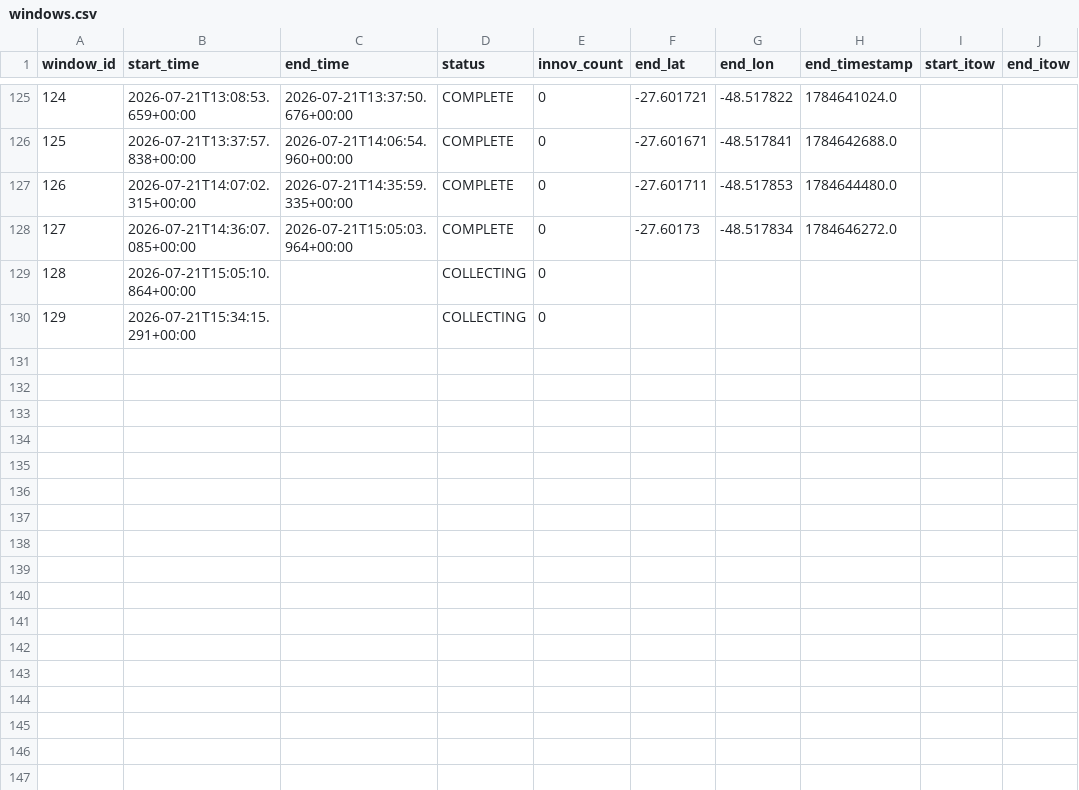
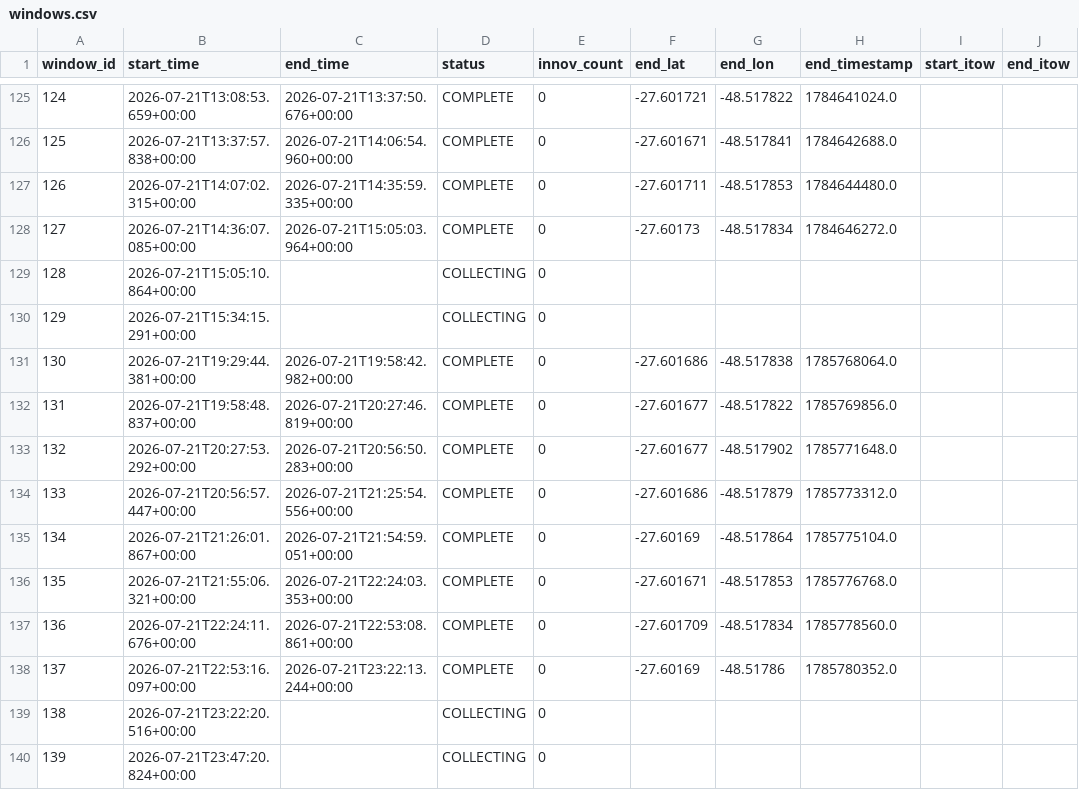
Before and after one commit to iandownie07/buoy-data, a CSV file: windows.csv, drawn as a sheet; only a part is shown, gaps mark what is left out; the diff names each change by its address in the sheet, - before the commit and + after, or states it on an @@ line.

```diff
--- a/windows.csv
+++ b/windows.csv
+row 131: 130 | 2026-07-21T19:29:44.381+00:00 | 2026-07-21T19:58:42.982+00:00 | COMPLETE | 0 | -27.601686 | -48.517838 | 1785768064.0
+row 132: 131 | 2026-07-21T19:58:48.837+00:00 | 2026-07-21T20:27:46.819+00:00 | COMPLETE | 0 | -27.601677 | -48.517822 | 1785769856.0
+row 133: 132 | 2026-07-21T20:27:53.292+00:00 | 2026-07-21T20:56:50.283+00:00 | COMPLETE | 0 | -27.601677 | -48.517902 | 1785771648.0
+row 134: 133 | 2026-07-21T20:56:57.447+00:00 | 2026-07-21T21:25:54.556+00:00 | COMPLETE | 0 | -27.601686 | -48.517879 | 1785773312.0
+row 135: 134 | 2026-07-21T21:26:01.867+00:00 | 2026-07-21T21:54:59.051+00:00 | COMPLETE | 0 | -27.60169 | -48.517864 | 1785775104.0
+row 136: 135 | 2026-07-21T21:55:06.321+00:00 | 2026-07-21T22:24:03.353+00:00 | COMPLETE | 0 | -27.601671 | -48.517853 | 1785776768.0
+row 137: 136 | 2026-07-21T22:24:11.676+00:00 | 2026-07-21T22:53:08.861+00:00 | COMPLETE | 0 | -27.601709 | -48.517834 | 1785778560.0
+row 138: 137 | 2026-07-21T22:53:16.097+00:00 | 2026-07-21T23:22:13.244+00:00 | COMPLETE | 0 | -27.60169 | -48.51786 | 1785780352.0
+row 139: 138 | 2026-07-21T23:22:20.516+00:00 |  | COLLECTING | 0
+row 140: 139 | 2026-07-21T23:47:20.824+00:00 |  | COLLECTING | 0
```
Also changed, not shown: power_history.csv, wave_results.csv, 2 other files.
